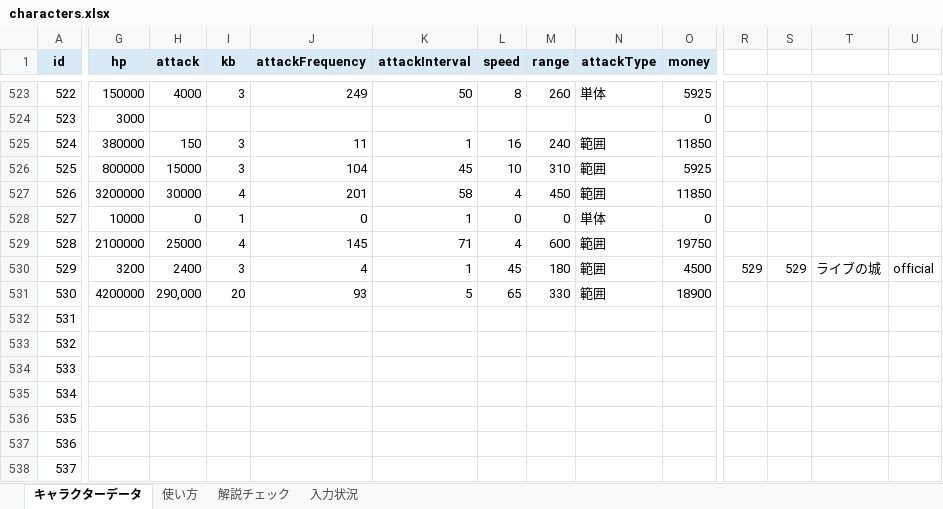
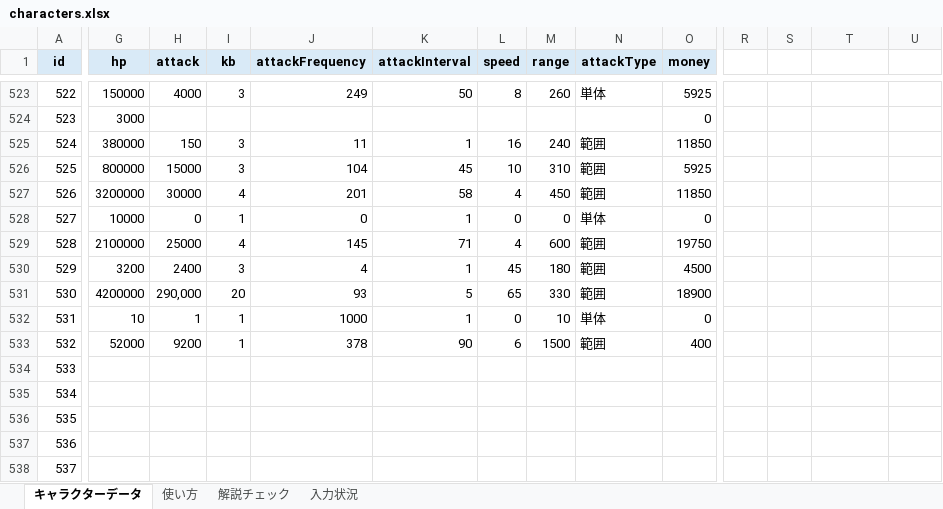
Before and after one commit to oyu222/oyu-wiki, an Excel workbook: characters.xlsx, sheet キャラクターデータ, drawn as a sheet; only a part is shown, gaps mark what is left out; values as stored, in another font and other column widths than the file's, no borders; the diff covers the shown part only; the diff names each change by its address in the sheet, - before the commit and + after, or states it on an @@ line.

Commit message:
Update characters.xlsx

```diff
--- a/characters.xlsx (sheet キャラクターデータ)
+++ b/characters.xlsx (sheet キャラクターデータ)
-R530: 529
+R530: (empty)
-S530: 529
+S530: (empty)
-T530: ライブの城
+T530: (empty)
-U530: official
+U530: (empty)
-G532 (hp): (empty)
+G532 (hp): 10
-H532 (attack): (empty)
+H532 (attack): 1
-I532:I533 (kb): (empty)
+I532:I533 (kb): 1
-J532 (attackFrequency): (empty)
+J532 (attackFrequency): 1000
-K532 (attackInterval): (empty)
+K532 (attackInterval): 1
-L532 (speed): (empty)
+L532 (speed): 0
-M532 (range): (empty)
+M532 (range): 10
-N532 (attackType): (empty)
+N532 (attackType): 単体
-O532 (money): (empty)
+O532 (money): 0
-G533 (hp): (empty)
+G533 (hp): 52000
-H533 (attack): (empty)
+H533 (attack): 9200
-J533 (attackFrequency): (empty)
+J533 (attackFrequency): 378
-K533 (attackInterval): (empty)
+K533 (attackInterval): 90
-L533 (speed): (empty)
+L533 (speed): 6
-M533 (range): (empty)
+M533 (range): 1500
-N533 (attackType): (empty)
+N533 (attackType): 範囲
-O533 (money): (empty)
+O533 (money): 400
```
Also changed, not shown: 25 edited cells elsewhere in this sheet.
